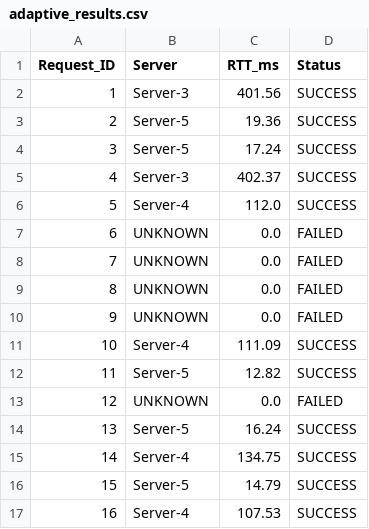
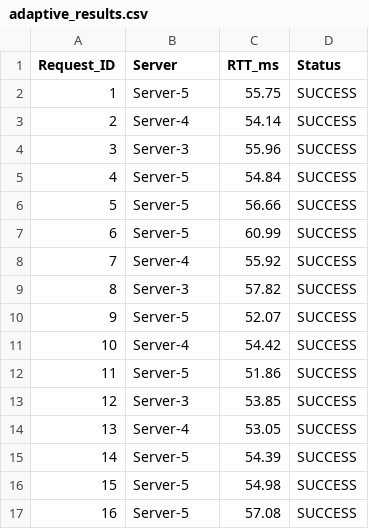
Before and after one commit to nehamariaacp-code/sdn-load-balancer, a CSV file: adaptive_results.csv, drawn as a sheet; only a part is shown; the diff covers the shown part only.

Commit message:
Update adaptive load balancer and final results

```diff
--- a/adaptive_results.csv
+++ b/adaptive_results.csv
@@ -1,17 +1,17 @@
 Request_ID,Server,RTT_ms,Status
-1,Server-3,401.56,SUCCESS
-2,Server-5,19.36,SUCCESS
-3,Server-5,17.24,SUCCESS
-4,Server-3,402.37,SUCCESS
-5,Server-4,112.0,SUCCESS
-6,UNKNOWN,0.0,FAILED
-7,UNKNOWN,0.0,FAILED
-8,UNKNOWN,0.0,FAILED
-9,UNKNOWN,0.0,FAILED
-10,Server-4,111.09,SUCCESS
-11,Server-5,12.82,SUCCESS
-12,UNKNOWN,0.0,FAILED
-13,Server-5,16.24,SUCCESS
-14,Server-4,134.75,SUCCESS
-15,Server-5,14.79,SUCCESS
-16,Server-4,107.53,SUCCESS
+1,Server-5,55.75,SUCCESS
+2,Server-4,54.14,SUCCESS
+3,Server-3,55.96,SUCCESS
+4,Server-5,54.84,SUCCESS
+5,Server-5,56.66,SUCCESS
+6,Server-5,60.99,SUCCESS
+7,Server-4,55.92,SUCCESS
+8,Server-3,57.82,SUCCESS
+9,Server-5,52.07,SUCCESS
+10,Server-4,54.42,SUCCESS
+11,Server-5,51.86,SUCCESS
+12,Server-3,53.85,SUCCESS
+13,Server-4,53.05,SUCCESS
+14,Server-5,54.39,SUCCESS
+15,Server-5,54.98,SUCCESS
+16,Server-5,57.08,SUCCESS
```
Also changed, not shown: 21 edited cells elsewhere in this file, 6 other files.
